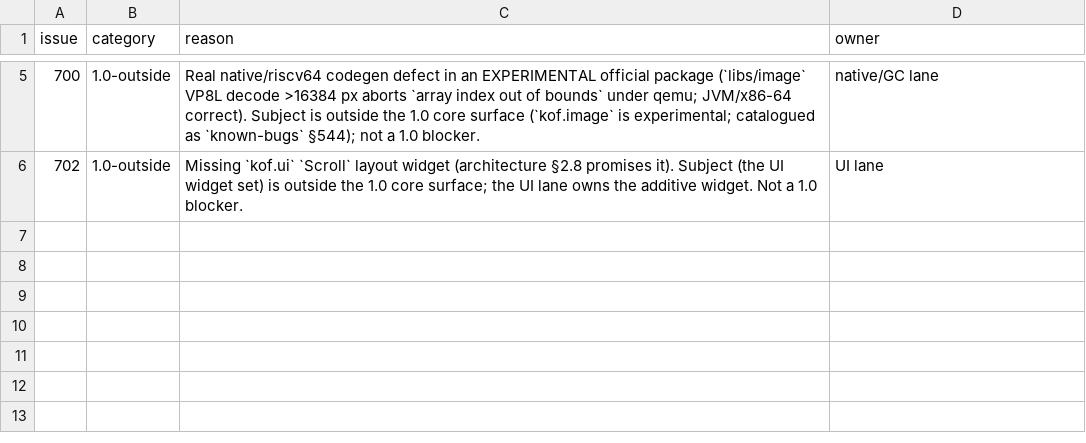
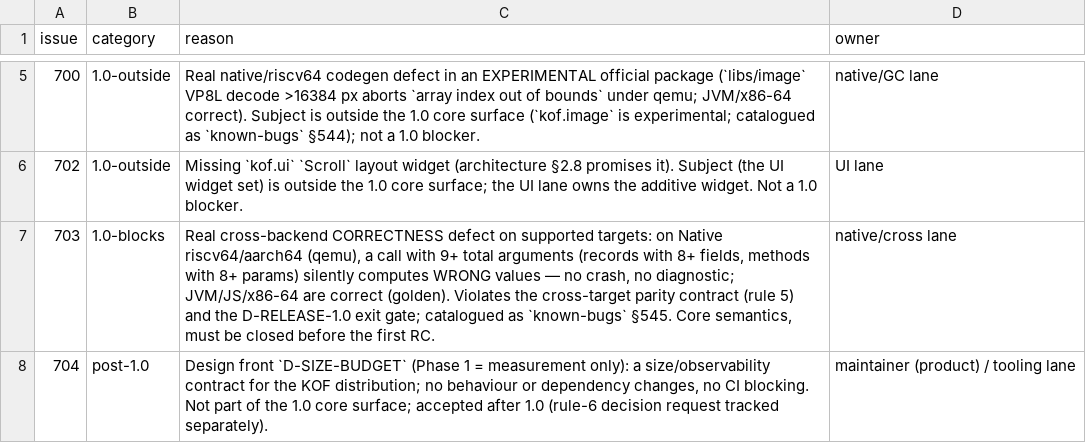
Before and after one commit to AlexandreMendess/Kof4j, a TSV file: scripts/release-blockers.tsv, drawn as a sheet; only a part is shown, gaps mark what is left out; the diff names each change by its address in the sheet, - before the commit and + after, or states it on an @@ line.

Commit message:
tooling(ci): classify #703 (1.0-blocks) and #704 (post-1.0) per D-RELEASE-1.0 §11
Gate went RED after two issues opened post-snapshot. #703 is a real
cross-backend correctness defect on supported targets: Native riscv64/aarch64
silently compute wrong values for 9+ argument calls (known-bugs §545) - core
semantics, must close before the first RC (native/cross lane). #704 is the
D-SIZE-BUDGET design front, Phase-1 measurement only, outside the 1.0 surface.
check_release_blockers.sh rc=0 + --selftest OK; ledger covers exactly the OPEN
set. No code touched.

```diff
--- a/scripts/release-blockers.tsv
+++ b/scripts/release-blockers.tsv
+row 7: 703 | 1.0-blocks | Real cross-backend CORRECTNESS defect on supported targets: on Native riscv64/aarch64 (qemu), a call with 9+ total arguments (records with 8+ fields, methods with 8+ params) silently computes WRONG values — no crash, no diagnostic; JVM/JS/x86-64 are correct (golden). Violates the cross-target parity contract (rule 5) and the D-RELEASE-1.0 exit gate; catalogued as `known-bugs` §545. Core semantics, must be closed before the first RC. | native/cross lane
+row 8: 704 | post-1.0 | Design front `D-SIZE-BUDGET` (Phase 1 = measurement only): a size/observability contract for the KOF distribution; no behaviour or dependency changes, no CI blocking. Not part of the 1.0 core surface; accepted after 1.0 (rule-6 decision request tracked separately). | maintainer (product) / tooling lane
```
Also changed, not shown: 2 other files.
